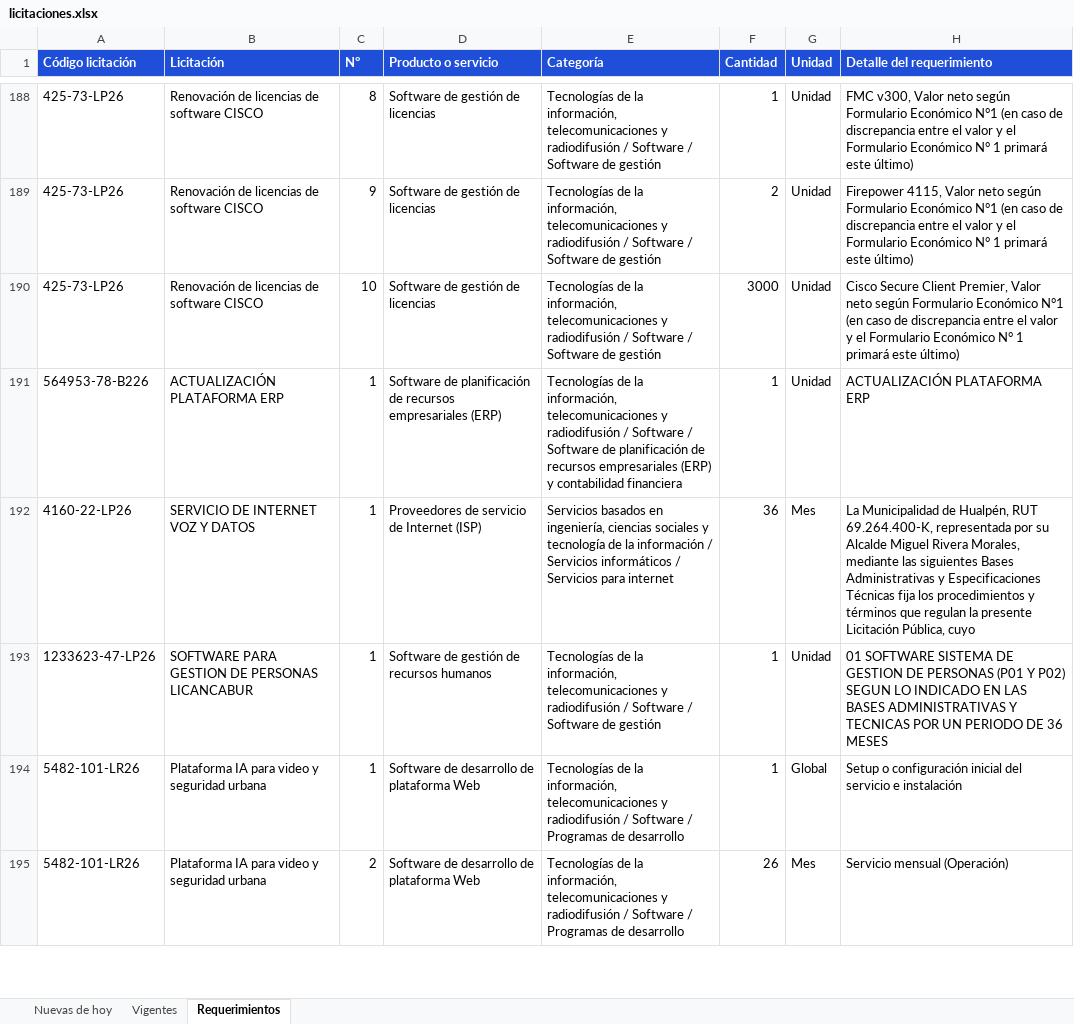
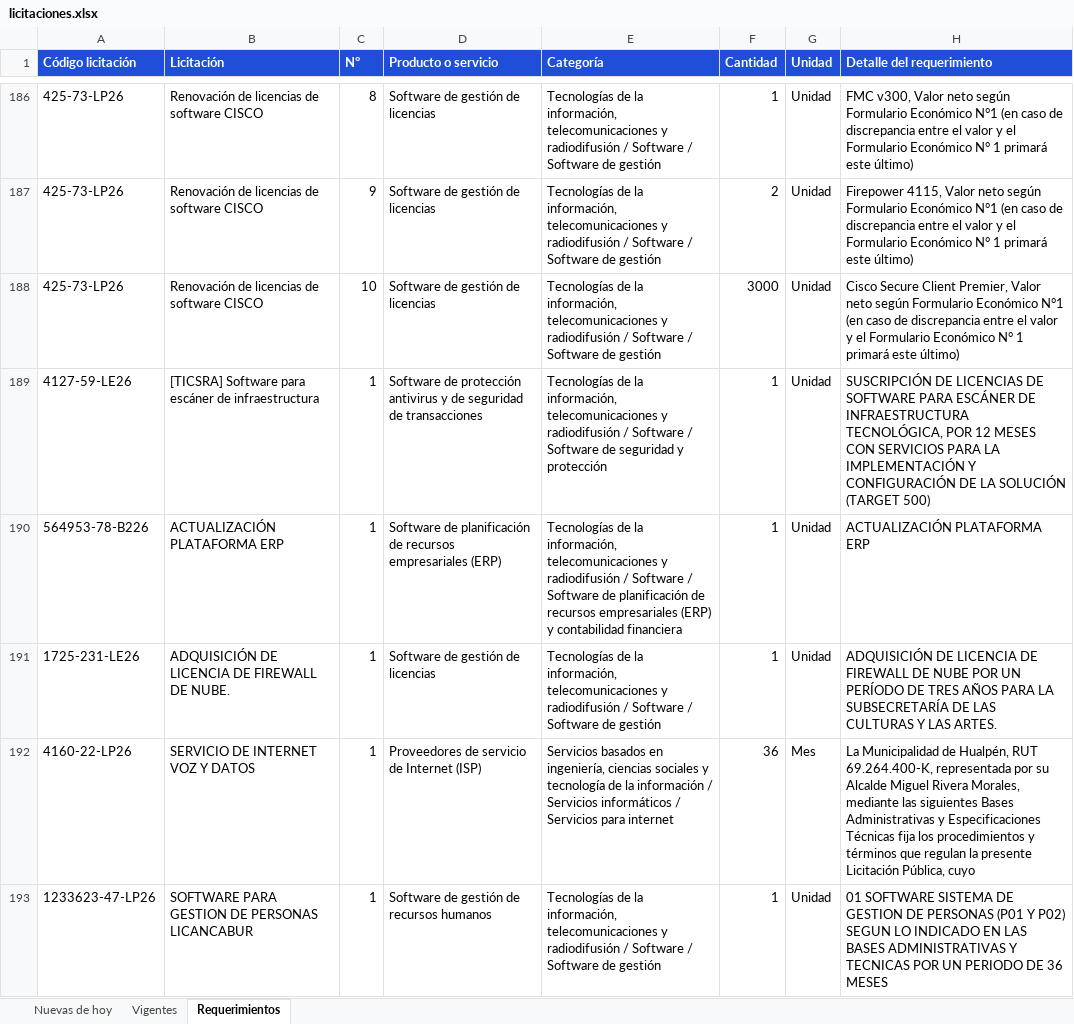
Before and after one commit to annibe/radar-licitaciones, an Excel workbook: web/descargas/licitaciones.xlsx, sheet Requerimientos, drawn as a sheet; only a part is shown, gaps mark what is left out; the shorter side is filled out with more unchanged rows; values as stored, in another font and other column widths than the file's, no borders; the diff covers the shown part only; the diff names each change by its address in the sheet, - before the commit and + after, or states it on an @@ line.

```diff
--- a/web/descargas/licitaciones.xlsx (sheet Requerimientos)
+++ b/web/descargas/licitaciones.xlsx (sheet Requerimientos)
+row 189: 4127-59-LE26 | [TICSRA] Software para escáner de infraestructura | 1 | Software de protección antivirus y de seguridad de transacciones | Tecnologías de la información, telecomunicaciones y radiodifusión / Software / Software de seguridad y protección | 1 | Unidad | SUSCRIPCIÓN DE LICENCIAS DE SOFTWARE PARA ESCÁNER DE INFRAESTRUCTURA TECNOLÓGICA, POR 12 MESES CON SERVICIOS PARA LA IMPLEMENTACIÓN Y CONFIGURACIÓN DE LA SOLUCIÓN (TARGET 500)
+row 191: 1725-231-LE26 | ADQUISICIÓN DE LICENCIA DE FIREWALL DE NUBE. | 1 | Software de gestión de licencias | Tecnologías de la información, telecomunicaciones y radiodifusión / Software / Software de gestión | 1 | Unidad | ADQUISICIÓN DE LICENCIA DE FIREWALL DE NUBE POR UN PERÍODO DE TRES AÑOS PARA LA SUBSECRETARÍA DE LAS CULTURAS Y LAS ARTES.
```
Also changed, not shown: 27 added rows, 9 removed rows, 12 moved rows and 10 edited cells elsewhere in this sheet, sheet Vigentes, sheet Nuevas de hoy, formulas that keep their value, 4 other files.
